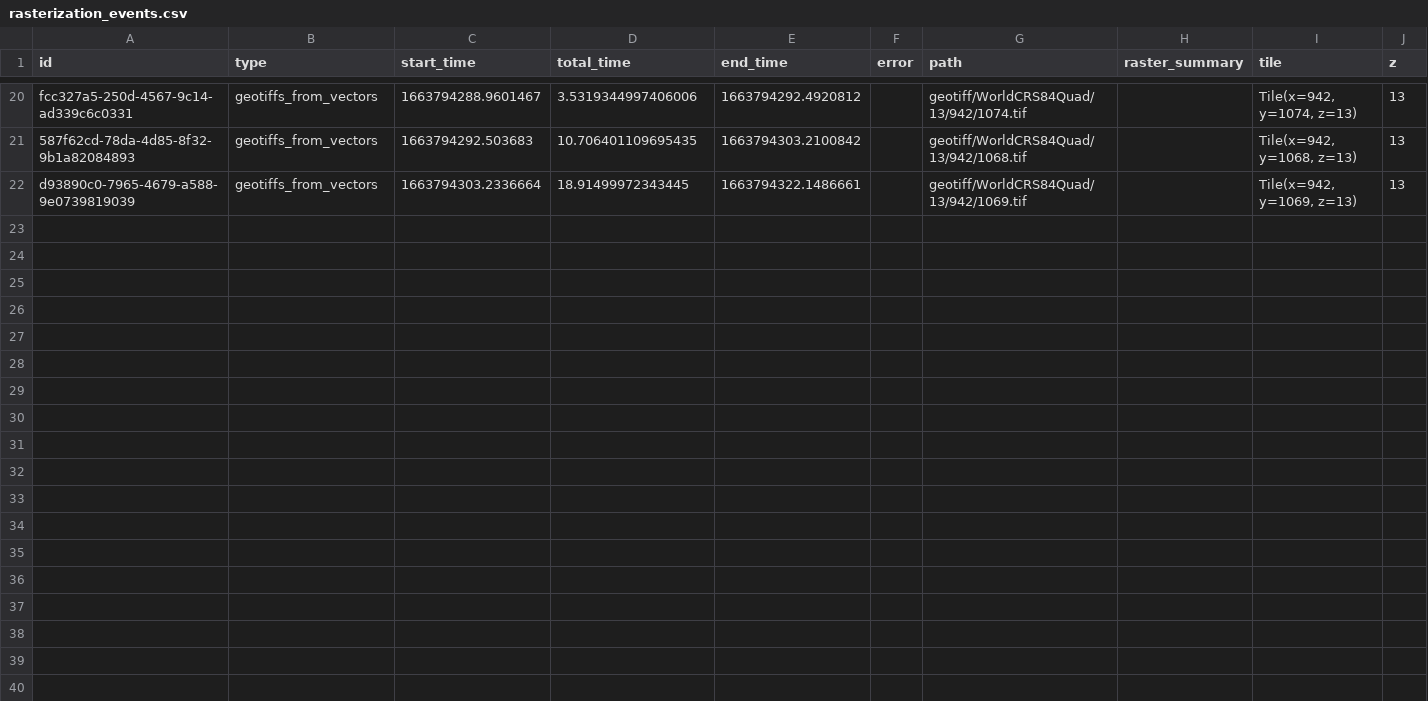
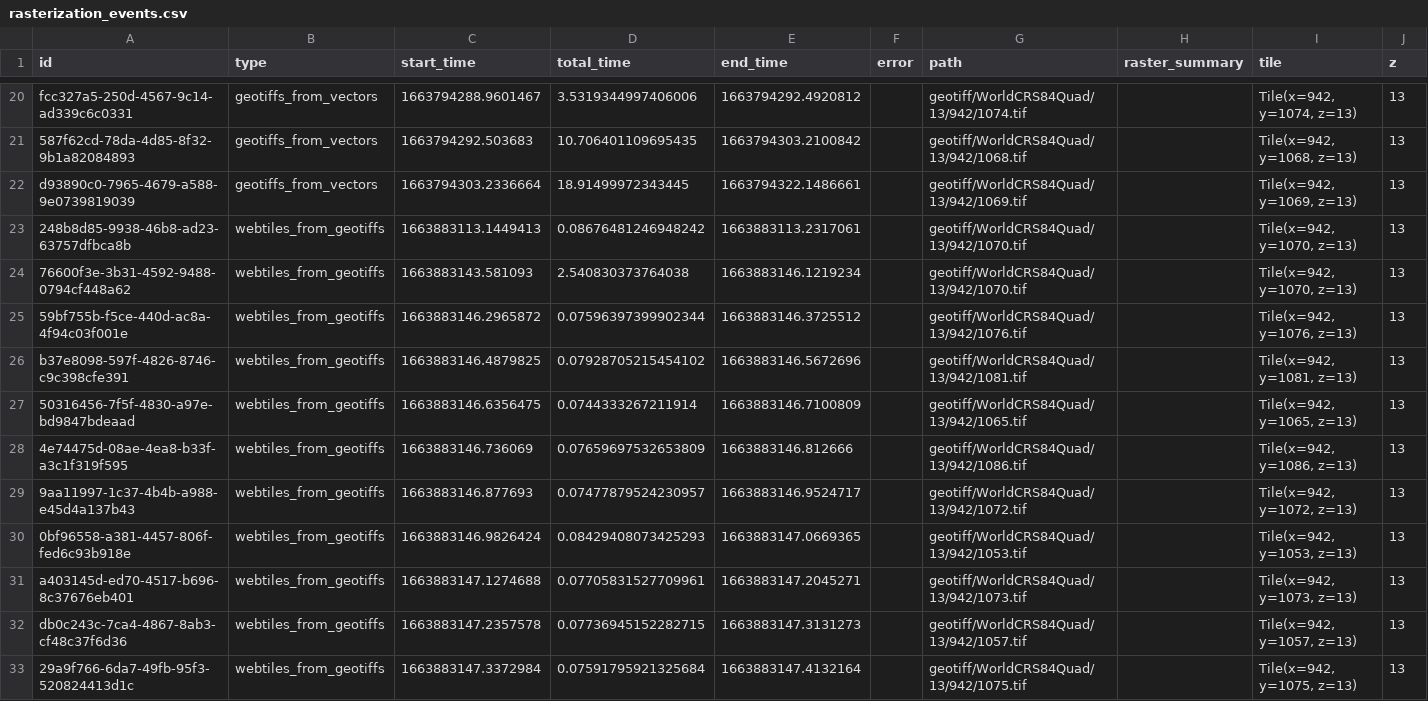
Before and after one commit to jmdelvecchio/scalable-computing-examples, a CSV file: group-project/solutions/rasterization_events.csv, drawn as a sheet; only a part is shown, gaps mark what is left out; the diff covers the shown part only.

```diff
--- a/group-project/solutions/rasterization_events.csv
+++ b/group-project/solutions/rasterization_events.csv
@@ -22 +22,12 @@ fcc327a5-250d-4567-9c14-ad339c6c0331,geotiffs_from_vectors,1663794288.9601467,3.
 d93890c0-7965-4679-a588-9e0739819039,geotiffs_from_vectors,1663794303.2336664,18.91499972343445,1663794322.1486661,,geotiff/WorldCRS84Quad/13/942/1069.tif,,"Tile(x=942, y=1069, z=13)",13
+248b8d85-9938-46b8-ad23-63757dfbca8b,webtiles_from_geotiffs,1663883113.1449413,0.08676481246948242,1663883113.2317061,,geotiff/WorldCRS84Quad/13/942/1070.tif,,"Tile(x=942, y=1070, z=13)",13
+76600f3e-3b31-4592-9488-0794cf448a62,webtiles_from_geotiffs,1663883143.581093,2.540830373764038,1663883146.1219234,,geotiff/WorldCRS84Quad/13/942/1070.tif,,"Tile(x=942, y=1070, z=13)",13
+59bf755b-f5ce-440d-ac8a-4f94c03f001e,webtiles_from_geotiffs,1663883146.2965872,0.07596397399902344,1663883146.3725512,,geotiff/WorldCRS84Quad/13/942/1076.tif,,"Tile(x=942, y=1076, z=13)",13
+b37e8098-597f-4826-8746-c9c398cfe391,webtiles_from_geotiffs,1663883146.4879825,0.07928705215454102,1663883146.5672696,,geotiff/WorldCRS84Quad/13/942/1081.tif,,"Tile(x=942, y=1081, z=13)",13
+50316456-7f5f-4830-a97e-bd9847bdeaad,webtiles_from_geotiffs,1663883146.6356475,0.0744333267211914,1663883146.7100809,,geotiff/WorldCRS84Quad/13/942/1065.tif,,"Tile(x=942, y=1065, z=13)",13
+4e74475d-08ae-4ea8-b33f-a3c1f319f595,webtiles_from_geotiffs,1663883146.736069,0.07659697532653809,1663883146.812666,,geotiff/WorldCRS84Quad/13/942/1086.tif,,"Tile(x=942, y=1086, z=13)",13
+9aa11997-1c37-4b4b-a988-e45d4a137b43,webtiles_from_geotiffs,1663883146.877693,0.07477879524230957,1663883146.9524717,,geotiff/WorldCRS84Quad/13/942/1072.tif,,"Tile(x=942, y=1072, z=13)",13
+0bf96558-a381-4457-806f-fed6c93b918e,webtiles_from_geotiffs,1663883146.9826424,0.08429408073425293,1663883147.0669365,,geotiff/WorldCRS84Quad/13/942/1053.tif,,"Tile(x=942, y=1053, z=13)",13
+a403145d-ed70-4517-b696-8c37676eb401,webtiles_from_geotiffs,1663883147.1274688,0.07705831527709961,1663883147.2045271,,geotiff/WorldCRS84Quad/13/942/1073.tif,,"Tile(x=942, y=1073, z=13)",13
+db0c243c-7ca4-4867-8ab3-cf48c37f6d36,webtiles_from_geotiffs,1663883147.2357578,0.07736945152282715,1663883147.3131273,,geotiff/WorldCRS84Quad/13/942/1057.tif,,"Tile(x=942, y=1057, z=13)",13
+29a9f766-6da7-49fb-95f3-520824413d1c,webtiles_from_geotiffs,1663883147.3372984,0.07591795921325684,1663883147.4132164,,geotiff/WorldCRS84Quad/13/942/1075.tif,,"Tile(x=942, y=1075, z=13)",13
```
Also changed, not shown: 10 added rows elsewhere in this file, 50 other files.
